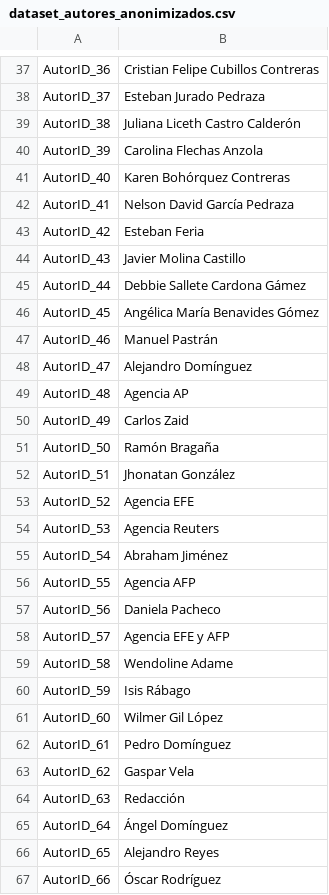
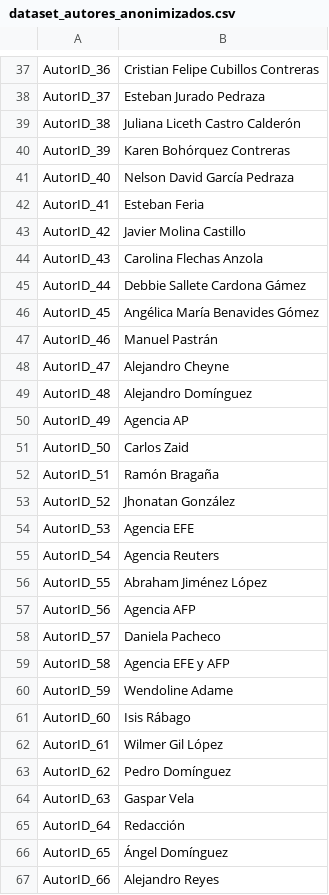
Before and after one commit to Diegopp25/corpus_y_entrenamiento_nlp_migra_venezolana, a CSV file: Data/dataset_autores_anonimizados.csv, drawn as a sheet; only a part is shown, gaps mark what is left out; the diff covers the shown part only.

Commit message:
AVANZAMOS: ahora enviamos el dataset a labelbox para comenzar la etapa de labelling wuju

```diff
--- a/Data/dataset_autores_anonimizados.csv
+++ b/Data/dataset_autores_anonimizados.csv
@@ -39,7 +39,7 @@ AutorID_37,Esteban Jurado Pedraza
 AutorID_38,Juliana Liceth Castro Calderón
-AutorID_39,Carolina Flechas Anzola
-AutorID_40,Karen Bohórquez Contreras
-AutorID_41,Nelson David García Pedraza
-AutorID_42,Esteban Feria
-AutorID_43,Javier Molina Castillo
+AutorID_39,Karen Bohórquez Contreras
+AutorID_40,Nelson David García Pedraza
+AutorID_41,Esteban Feria
+AutorID_42,Javier Molina Castillo
+AutorID_43,Carolina Flechas Anzola
 AutorID_44,Debbie Sallete Cardona Gámez
@@ -47,21 +47,21 @@ AutorID_45,Angélica María Benavides Gómez
 AutorID_46,Manuel Pastrán
-AutorID_47,Alejandro Domínguez
-AutorID_48,Agencia AP
-AutorID_49,Carlos Zaid
-AutorID_50,Ramón Bragaña
-AutorID_51,Jhonatan González
-AutorID_52,Agencia EFE
-AutorID_53,Agencia Reuters
-AutorID_54,Abraham Jiménez
-AutorID_55,Agencia AFP
-AutorID_56,Daniela Pacheco
-AutorID_57,Agencia EFE y AFP
-AutorID_58,Wendoline Adame
-AutorID_59,Isis Rábago
-AutorID_60,Wilmer Gil López
-AutorID_61,Pedro Domínguez
-AutorID_62,Gaspar Vela
-AutorID_63,Redacción
-AutorID_64,Ángel Domínguez
-AutorID_65,Alejandro Reyes
-AutorID_66,Óscar Rodríguez
+AutorID_47,Alejandro Cheyne
+AutorID_48,Alejandro Domínguez
+AutorID_49,Agencia AP
+AutorID_50,Carlos Zaid
+AutorID_51,Ramón Bragaña
+AutorID_52,Jhonatan González
+AutorID_53,Agencia EFE
+AutorID_54,Agencia Reuters
+AutorID_55,Abraham Jiménez López
+AutorID_56,Agencia AFP
+AutorID_57,Daniela Pacheco
+AutorID_58,Agencia EFE y AFP
+AutorID_59,Wendoline Adame
+AutorID_60,Isis Rábago
+AutorID_61,Wilmer Gil López
+AutorID_62,Pedro Domínguez
+AutorID_63,Gaspar Vela
+AutorID_64,Redacción
+AutorID_65,Ángel Domínguez
+AutorID_66,Alejandro Reyes
```
Also changed, not shown: 1 added row and 41 edited cells elsewhere in this file, Data/el_milenio_mexico_migracion_venezolana.csv, 9 other files.
